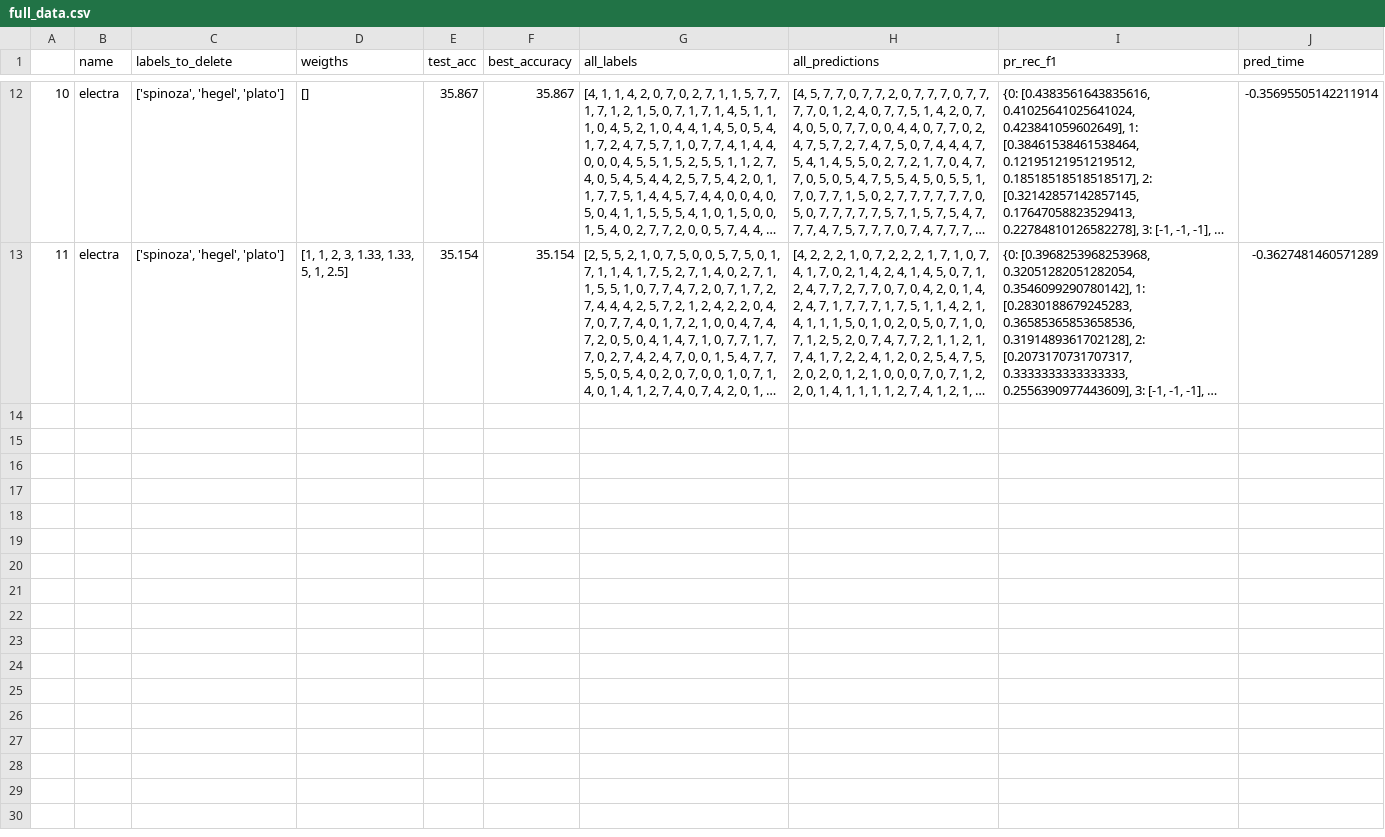
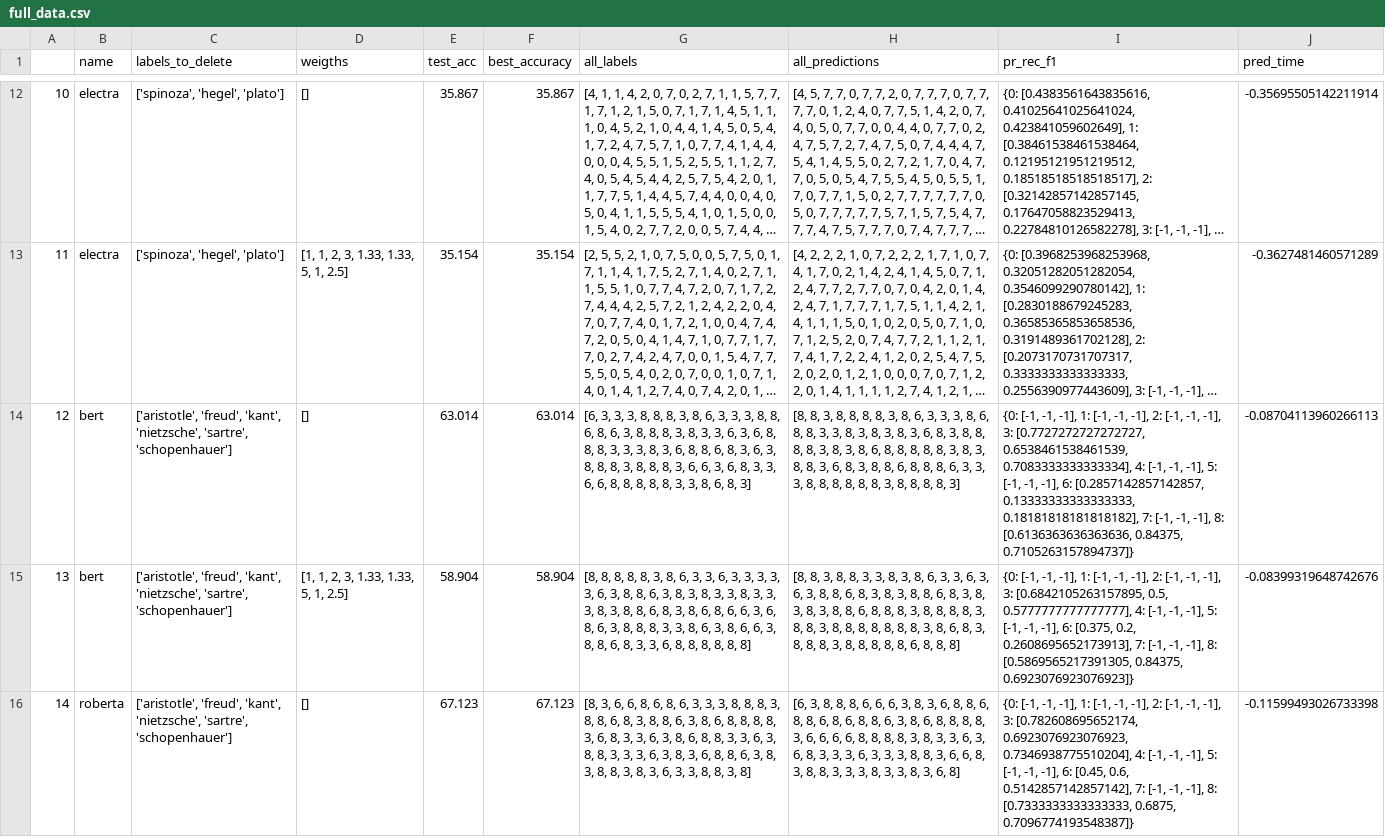
Before and after one commit to Kkwarc/NLP, a CSV file: train_data/full_data.csv, drawn as a sheet; only a part is shown, gaps mark what is left out; long unchanged cells end in …; the diff covers the shown part only; the diff names each change by its address in the sheet, - before the commit and + after, or states it on an @@ line.

```diff
--- a/train_data/full_data.csv
+++ b/train_data/full_data.csv
+row 14: 12 | bert | ['aristotle', 'freud', 'kant', 'nietzsche', 'sartre', 'schopenhauer'] | [] | 63.014 | 63.014 | [6, 3, 3, 3, 8, 8, 8, 3, 8, 6, 3, 3, 3, 8, 8, 6, 8, 6, 3, 8, 8, 8, 3, 8, 3, 3, 6, 3, 6, 8, 8, 8, 3, 3, 3, 8, 3, 6, 8, 8, 6, 8, 3, 6, 3, 8, 8, 8, 3, 8, 8, 8, 3, 6, 6, 3, 6, 8, 3, 3, 6, 6, 8, 8, 8, 8, 8, 3, 3, 8, 6, 8, 3] | [8, 8, 3, 8, 8, 8, 8, 3, 8, 6, 3, 3, 3, 8, 6, 8, 8, 3, 3, 8, 3, 8, 3, 8, 3, 6, 8, 3, 8, 8, 8, 8, 3, 8, 3, 8, 6, 8, 8, 8, 8, 8, 3, 8, 3, 8, 8, 3, 6, 8, 3, 8, 8, 6, 8, 8, 8, 6, 3, 3, 3, 8, 8, 8, 8, 8, 8, 3, 8, 8, 8, 8, 3] | {0: [-1, -1, -1], 1: [-1, -1, -1], 2: [-1, -1, -1], 3: [0.7727272727272727, 0.6538461538461539, 0.7083333333333334], 4: [-1, -1, -1], 5: [-1, -1, -1], 6: [0.2857142857142857, 0.13333333333333333, 0.18181818181818182], 7: [-1, -1, -1], 8: [0.6136363636363636, 0.84375, 0.7105263157894737]} | -0.08704113960266113
+row 15: 13 | bert | ['aristotle', 'freud', 'kant', 'nietzsche', 'sartre', 'schopenhauer'] | [1, 1, 2, 3, 1.33, 1.33, 5, 1, 2.5] | 58.904 | 58.904 | [8, 8, 8, 8, 8, 3, 8, 6, 3, 3, 6, 3, 3, 3, 3, 3, 6, 3, 8, 8, 6, 3, 8, 3, 8, 3, 3, 8, 3, 3, 3, 8, 3, 8, 8, 6, 8, 3, 8, 6, 8, 6, 6, 3, 6, 8, 6, 3, 8, 8, 8, 3, 3, 8, 6, 3, 8, 6, 6, 3, 8, 8, 6, 8, 3, 3, 6, 8, 8, 8, 8, 8, 8] | [8, 8, 3, 8, 8, 3, 3, 8, 3, 8, 6, 3, 3, 6, 3, 6, 3, 8, 8, 6, 8, 3, 8, 3, 8, 8, 6, 8, 3, 8, 3, 8, 3, 8, 8, 6, 8, 8, 8, 3, 8, 8, 8, 8, 3, 8, 8, 3, 8, 8, 8, 8, 8, 8, 8, 3, 8, 6, 8, 3, 8, 8, 8, 3, 8, 8, 8, 8, 8, 6, 8, 8, 8] | {0: [-1, -1, -1], 1: [-1, -1, -1], 2: [-1, -1, -1], 3: [0.6842105263157895, 0.5, 0.5777777777777777], 4: [-1, -1, -1], 5: [-1, -1, -1], 6: [0.375, 0.2, 0.2608695652173913], 7: [-1, -1, -1], 8: [0.5869565217391305, 0.84375, 0.6923076923076923]} | -0.08399319648742676
+row 16: 14 | roberta | ['aristotle', 'freud', 'kant', 'nietzsche', 'sartre', 'schopenhauer'] | [] | 67.123 | 67.123 | [8, 3, 6, 6, 8, 6, 8, 6, 3, 3, 3, 8, 8, 8, 3, 8, 8, 6, 8, 3, 8, 8, 6, 3, 8, 6, 8, 8, 8, 8, 3, 6, 8, 3, 3, 6, 3, 8, 6, 8, 8, 3, 3, 6, 3, 8, 8, 3, 3, 3, 6, 3, 8, 3, 6, 8, 8, 6, 3, 8, 3, 8, 8, 3, 8, 3, 6, 3, 3, 8, 8, 3, 8] | [6, 3, 8, 8, 8, 6, 6, 6, 3, 8, 3, 6, 8, 8, 6, 8, 8, 6, 8, 6, 8, 8, 6, 3, 8, 6, 8, 8, 8, 8, 3, 6, 6, 6, 6, 8, 8, 8, 8, 3, 8, 3, 3, 6, 3, 6, 8, 3, 3, 3, 6, 3, 3, 3, 8, 8, 3, 6, 6, 8, 3, 8, 8, 3, 3, 3, 8, 3, 3, 8, 3, 6, 8] | {0: [-1, -1, -1], 1: [-1, -1, -1], 2: [-1, -1, -1], 3: [0.782608695652174, 0.6923076923076923, 0.7346938775510204], 4: [-1, -1, -1], 5: [-1, -1, -1], 6: [0.45, 0.6, 0.5142857142857142], 7: [-1, -1, -1], 8: [0.7333333333333333, 0.6875, 0.7096774193548387]} | -0.11599493026733398
```
Also changed, not shown: 3 added rows elsewhere in this file, 7 other files.
